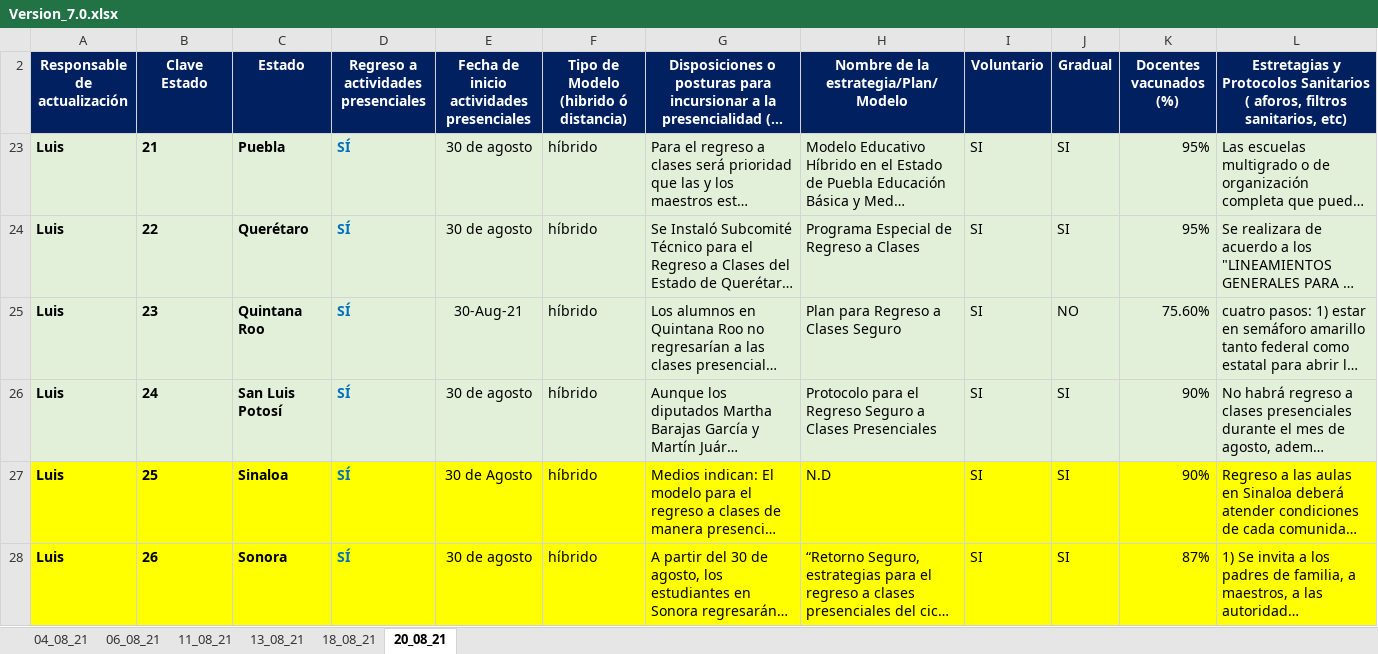
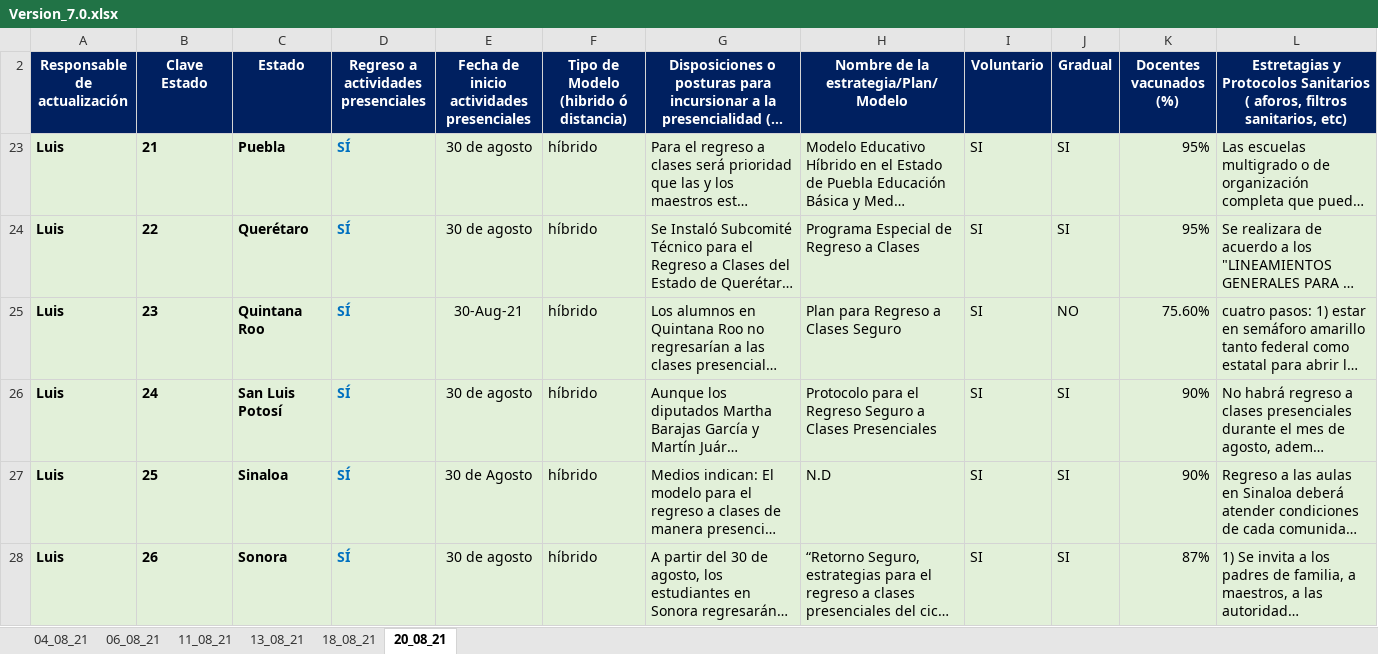
Before and after one commit to DEPyPE/Back2School_Mexico, an Excel workbook: Resources/data/Versión_7.0/Version_7.0.xlsx, sheet 20_08_21, drawn as a sheet; only a part is shown; long unchanged cells end in …; values as stored, in another font and other column widths than the file's, no borders; the diff covers the shown part only; the diff names each change by its address in the sheet, - before the commit and + after, or states it on an @@ line.

```diff
--- a/Resources/data/Versión_7.0/Version_7.0.xlsx (sheet 20_08_21)
+++ b/Resources/data/Versión_7.0/Version_7.0.xlsx (sheet 20_08_21)
-A27:L28 fill: #FFFF00
+A27:L28 fill: #E2F0D9
```
Also changed, not shown: cell formats elsewhere in this sheet, hidden cells, Resources/data/Versión_7.0/GERARDO - Retorno a la presencialidad_ Estados 2021 FINAL_ghr6.xlsx, 2 other files.
